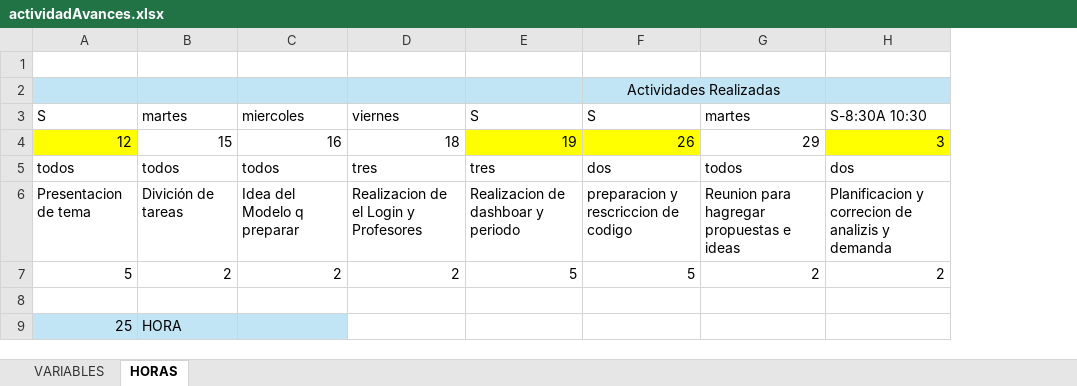
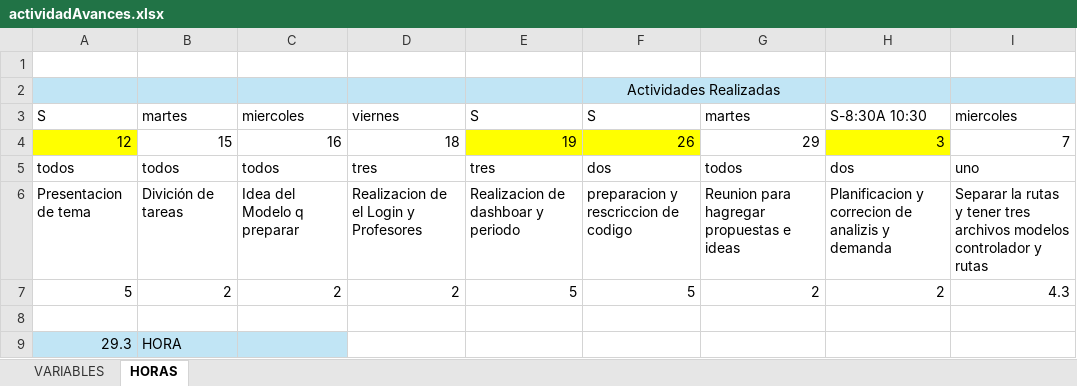
Before and after one commit to jobZambrano/backend, an Excel workbook: actividadAvances.xlsx, sheet HORAS, drawn as a sheet; values as stored, in another font and other column widths than the file's, no borders; the diff names each change by its address in the sheet, - before the commit and + after, or states it on an @@ line.

```diff
--- a/actividadAvances.xlsx (sheet HORAS)
+++ b/actividadAvances.xlsx (sheet HORAS)
+column I, rows 3-7: miercoles | 7 | uno | Separar la rutas y tener tres archivos modelos controlador y rutas | 4.3
-A9: 25
+A9: 29.3
```
Also changed, not shown: 12 other files.
